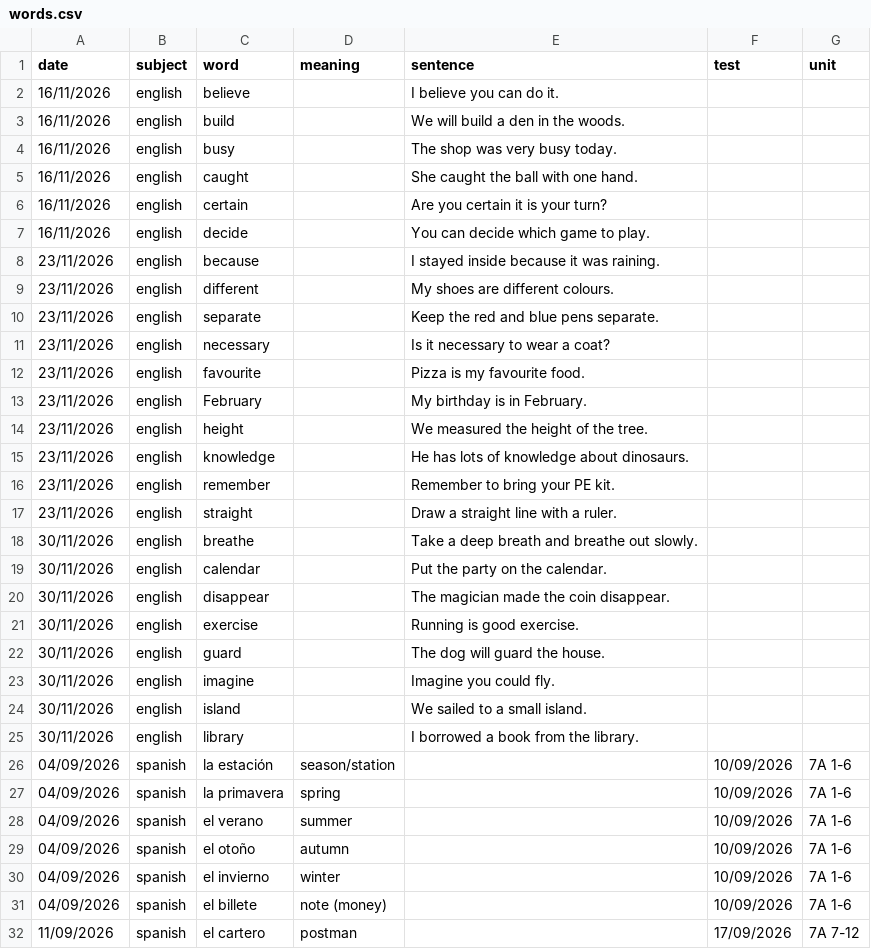
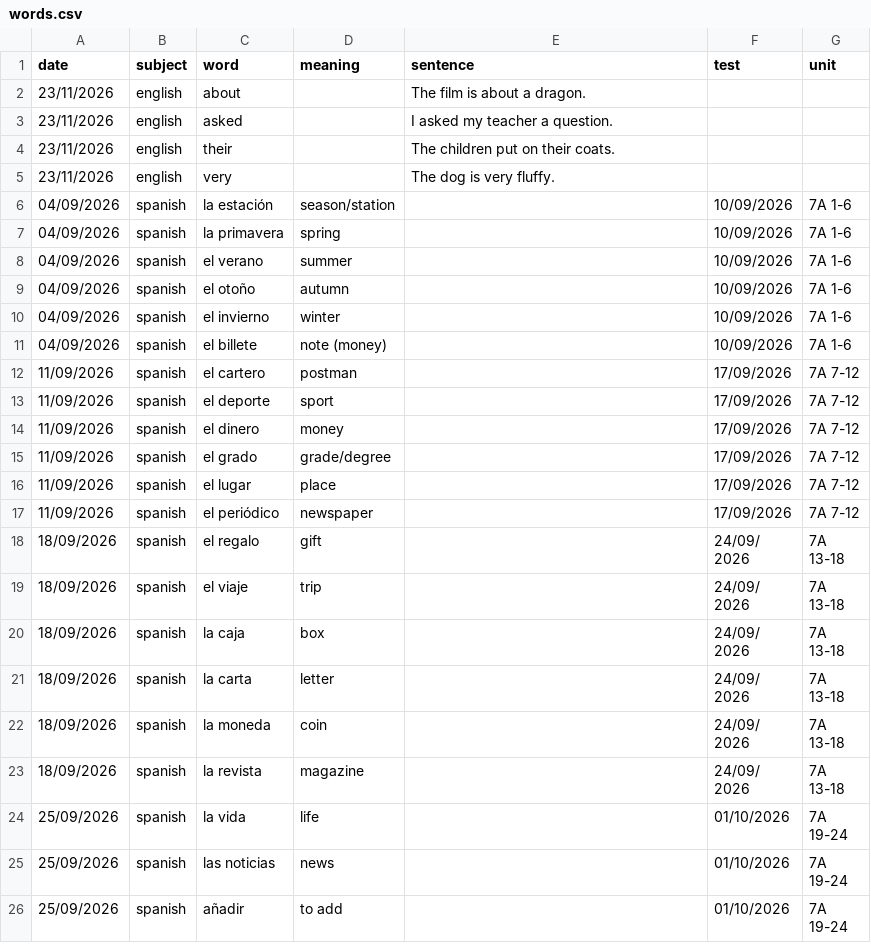
Before and after one commit to rg-AVS/Harvey-s-Word-Game, a CSV file: words.csv, drawn as a sheet; only a part is shown; the shorter side is filled out with more unchanged rows.

```diff
--- a/words.csv
+++ b/words.csv
@@ -1,26 +1,6 @@
 date,subject,word,meaning,sentence,test,unit
-16/11/2026,english,believe,,I believe you can do it.,,
-16/11/2026,english,build,,We will build a den in the woods.,,
-16/11/2026,english,busy,,The shop was very busy today.,,
-16/11/2026,english,caught,,She caught the ball with one hand.,,
-16/11/2026,english,certain,,Are you certain it is your turn?,,
-16/11/2026,english,decide,,You can decide which game to play.,,
-23/11/2026,english,because,,I stayed inside because it was raining.,,
-23/11/2026,english,different,,My shoes are different colours.,,
-23/11/2026,english,separate,,Keep the red and blue pens separate.,,
-23/11/2026,english,necessary,,Is it necessary to wear a coat?,,
-23/11/2026,english,favourite,,Pizza is my favourite food.,,
-23/11/2026,english,February,,My birthday is in February.,,
-23/11/2026,english,height,,We measured the height of the tree.,,
-23/11/2026,english,knowledge,,He has lots of knowledge about dinosaurs.,,
-23/11/2026,english,remember,,Remember to bring your PE kit.,,
-23/11/2026,english,straight,,Draw a straight line with a ruler.,,
-30/11/2026,english,breathe,,Take a deep breath and breathe out slowly.,,
-30/11/2026,english,calendar,,Put the party on the calendar.,,
-30/11/2026,english,disappear,,The magician made the coin disappear.,,
-30/11/2026,english,exercise,,Running is good exercise.,,
-30/11/2026,english,guard,,The dog will guard the house.,,
-30/11/2026,english,imagine,,Imagine you could fly.,,
-30/11/2026,english,island,,We sailed to a small island.,,
-30/11/2026,english,library,,I borrowed a book from the library.,,
+23/11/2026,english,about,,The film is about a dragon.,,
+23/11/2026,english,asked,,I asked my teacher a question.,,
+23/11/2026,english,their,,The children put on their coats.,,
+23/11/2026,english,very,,The dog is very fluffy.,,
 04/09/2026,spanish,la estación,season/station,,10/09/2026,7A 1-6
```
